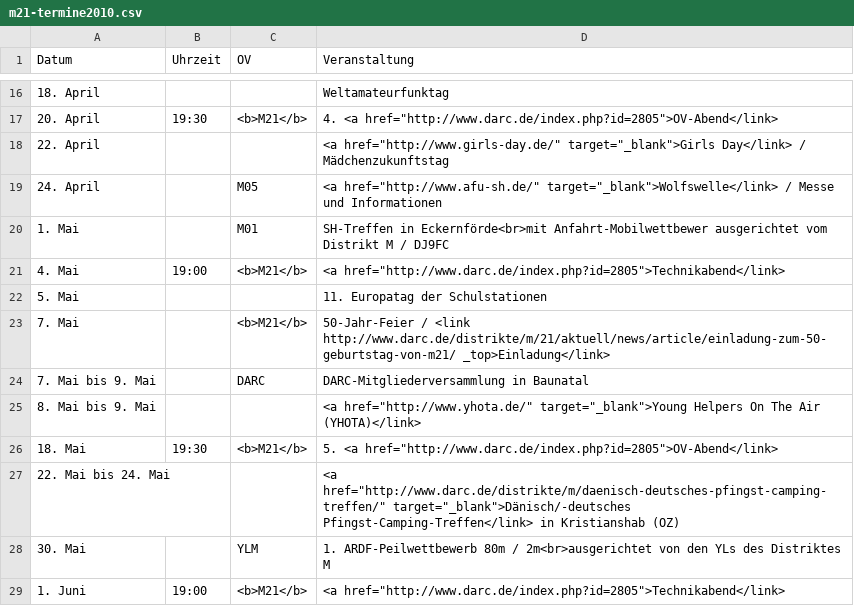
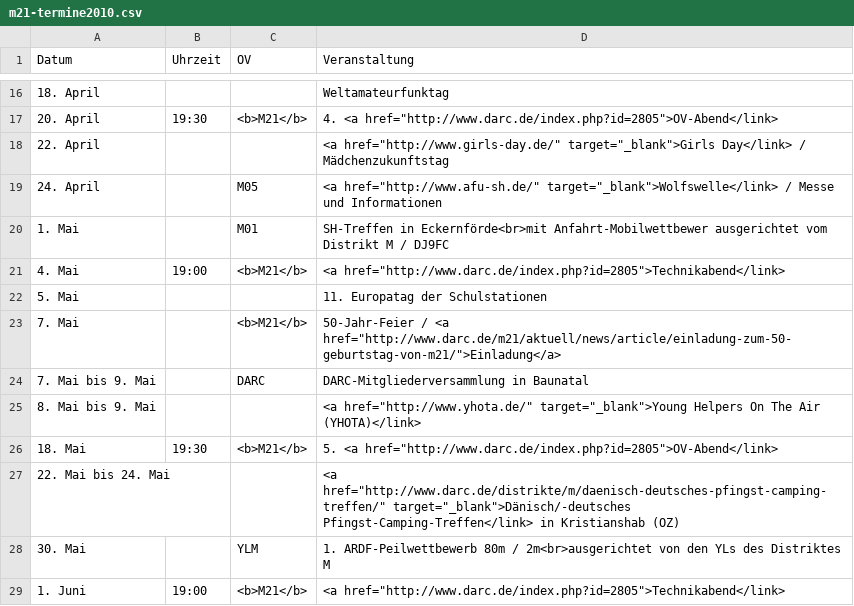
Before and after one commit to malteschmitz/m21-termine, a CSV file: m21-termine2010.csv, drawn as a sheet; only a part is shown, gaps mark what is left out.

```diff
--- a/m21-termine2010.csv
+++ b/m21-termine2010.csv
@@ -22,3 +22,3 @@ Datum;Uhrzeit;OV;Veranstaltung
 5. Mai;;;11. Europatag der Schulstationen
-7. Mai;;<b>M21</b>;50-Jahr-Feier / <link http://www.darc.de/distrikte/m/21/aktuell/news/article/einladung-zum-50-geburtstag-von-m21/ _top>Einladung</link>
+7. Mai;;<b>M21</b>;50-Jahr-Feier / <a href="http://www.darc.de/m21/aktuell/news/article/einladung-zum-50-geburtstag-von-m21/">Einladung</a>
 7. Mai bis 9. Mai;;DARC;DARC-Mitgliederversammlung in Baunatal
```
Also changed, not shown: m21-termine2009.csv.
